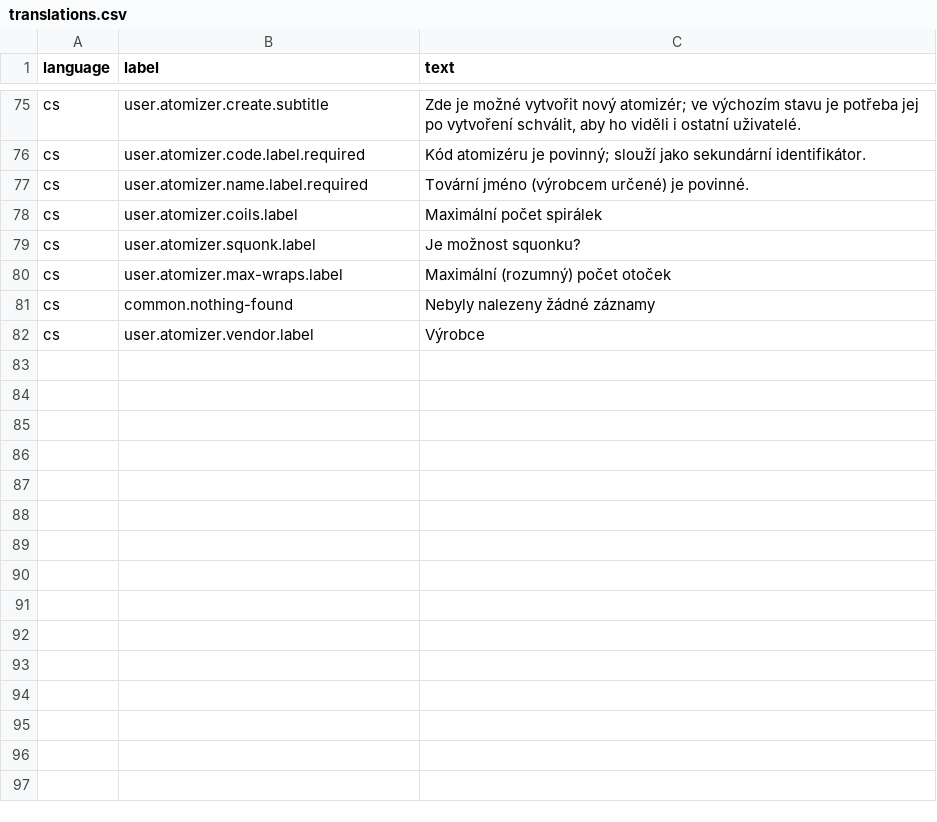
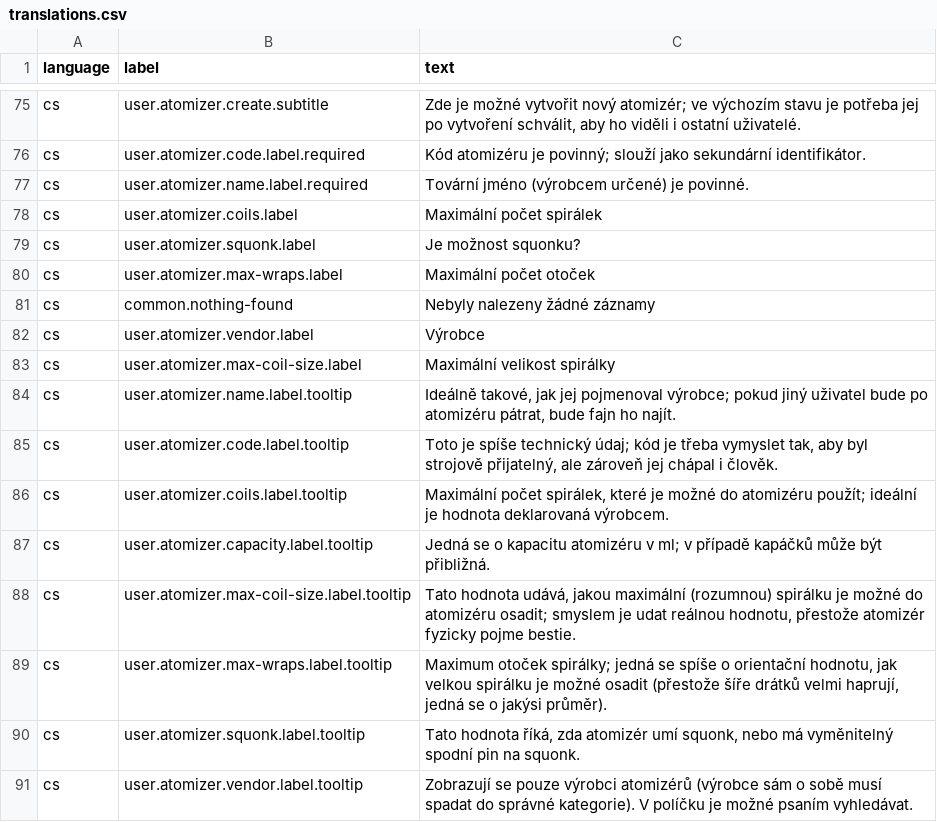
Before and after one commit to marek-hanzal/puff-smith, a CSV file: src/main/resources/update/translations.csv, drawn as a sheet; only a part is shown, gaps mark what is left out.

Commit message:
Common: Some values on atomizer form

```diff
--- a/src/main/resources/update/translations.csv
+++ b/src/main/resources/update/translations.csv
@@ -79,4 +79,13 @@ cs;user.atomizer.coils.label;Maximální počet spirálek
 cs;user.atomizer.squonk.label;Je možnost squonku?
-cs;user.atomizer.max-wraps.label;Maximální (rozumný) počet otoček
+cs;user.atomizer.max-wraps.label;Maximální počet otoček
 cs;common.nothing-found;Nebyly nalezeny žádné záznamy
 cs;user.atomizer.vendor.label;Výrobce
+cs;user.atomizer.max-coil-size.label;Maximální velikost spirálky
+cs;user.atomizer.name.label.tooltip;"Ideálně takové, jak jej pojmenoval výrobce; pokud jiný uživatel bude po atomizéru pátrat, bude fajn ho najít."
+cs;user.atomizer.code.label.tooltip;"Toto je spíše technický údaj; kód je třeba vymyslet tak, aby byl strojově přijatelný, ale zároveň jej chápal i člověk."
+cs;user.atomizer.coils.label.tooltip;"Maximální počet spirálek, které je možné do atomizéru použít; ideální je hodnota deklarovaná výrobcem."
+cs;user.atomizer.capacity.label.tooltip;"Jedná se o kapacitu atomizéru v ml; v případě kapáčků může být přibližná."
+cs;user.atomizer.max-coil-size.label.tooltip;"Tato hodnota udává, jakou maximální (rozumnou) spirálku je možné do atomizéru osadit; smyslem je udat reálnou hodnotu, přestože atomizér fyzicky pojme bestie."
+cs;user.atomizer.max-wraps.label.tooltip;"Maximum otoček spirálky; jedná se spíše o orientační hodnotu, jak velkou spirálku je možné osadit (přestože šíře drátků velmi haprují, jedná se o jakýsi průměr)."
+cs;user.atomizer.squonk.label.tooltip;Tato hodnota říká, zda atomizér umí squonk, nebo má vyměnitelný spodní pin na squonk.
+cs;user.atomizer.vendor.label.tooltip;Zobrazují se pouze výrobci atomizérů (výrobce sám o sobě musí spadat do správné kategorie). V políčku je možné psaním vyhledávat.
```
Also changed, not shown: 6 other files.
